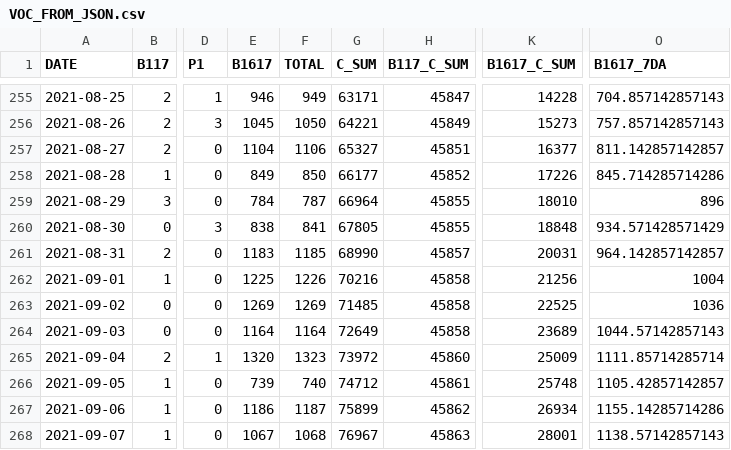
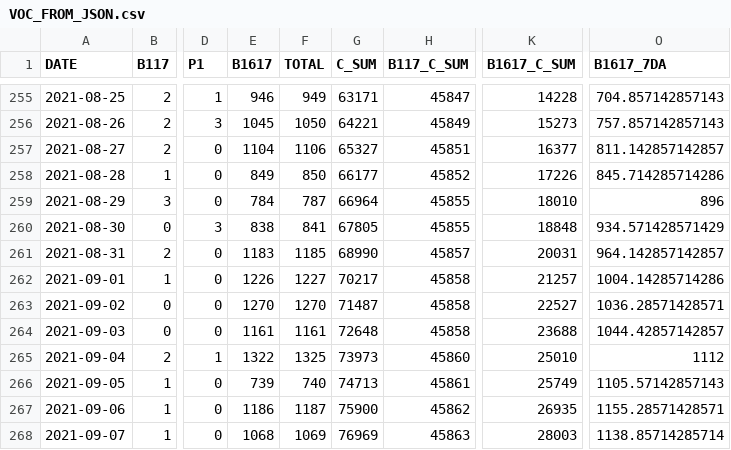
Before and after one commit to aryntoombs/Alberta-Covid-Data, a CSV file: VOC_FROM_JSON.csv, drawn as a sheet; only a part is shown, gaps mark what is left out; the diff covers the shown part only; the diff names each change by its address in the sheet, - before the commit and + after, or states it on an @@ line.

```diff
--- a/VOC_FROM_JSON.csv
+++ b/VOC_FROM_JSON.csv
-E262 (B1617): 1225
+E262 (B1617): 1226
-F262 (TOTAL): 1226
+F262 (TOTAL): 1227
-G262 (C_SUM): 70216
+G262 (C_SUM): 70217
-K262 (B1617_C_SUM): 21256
+K262 (B1617_C_SUM): 21257
-O262 (B1617_7DA): 1004
+O262 (B1617_7DA): 1004.14285714286
-E263 (B1617): 1269
+E263 (B1617): 1270
-F263 (TOTAL): 1269
+F263 (TOTAL): 1270
-G263 (C_SUM): 71485
+G263 (C_SUM): 71487
-K263 (B1617_C_SUM): 22525
+K263 (B1617_C_SUM): 22527
-O263 (B1617_7DA): 1036
+O263 (B1617_7DA): 1036.28571428571
-E264 (B1617): 1164
+E264 (B1617): 1161
-F264 (TOTAL): 1164
+F264 (TOTAL): 1161
-G264 (C_SUM): 72649
+G264 (C_SUM): 72648
-K264 (B1617_C_SUM): 23689
+K264 (B1617_C_SUM): 23688
-O264 (B1617_7DA): 1044.57142857143
+O264 (B1617_7DA): 1044.42857142857
-E265 (B1617): 1320
+E265 (B1617): 1322
-F265 (TOTAL): 1323
+F265 (TOTAL): 1325
-G265 (C_SUM): 73972
+G265 (C_SUM): 73973
-K265 (B1617_C_SUM): 25009
+K265 (B1617_C_SUM): 25010
-O265 (B1617_7DA): 1111.85714285714
+O265 (B1617_7DA): 1112
-G266 (C_SUM): 74712
+G266 (C_SUM): 74713
-K266 (B1617_C_SUM): 25748
+K266 (B1617_C_SUM): 25749
-O266 (B1617_7DA): 1105.42857142857
+O266 (B1617_7DA): 1105.57142857143
-G267 (C_SUM): 75899
+G267 (C_SUM): 75900
-K267 (B1617_C_SUM): 26934
+K267 (B1617_C_SUM): 26935
-O267 (B1617_7DA): 1155.14285714286
+O267 (B1617_7DA): 1155.28571428571
-E268 (B1617): 1067
+E268 (B1617): 1068
-F268 (TOTAL): 1068
+F268 (TOTAL): 1069
-G268 (C_SUM): 76967
+G268 (C_SUM): 76969
-K268 (B1617_C_SUM): 28001
+K268 (B1617_C_SUM): 28003
-O268 (B1617_7DA): 1138.57142857143
+O268 (B1617_7DA): 1138.85714285714
```
Also changed, not shown: 4 added rows and 79 edited cells elsewhere in this file, Alberta_Provincial_Trends.csv, Alberta_Regional_Testing_Trends.csv, 2 other files.
